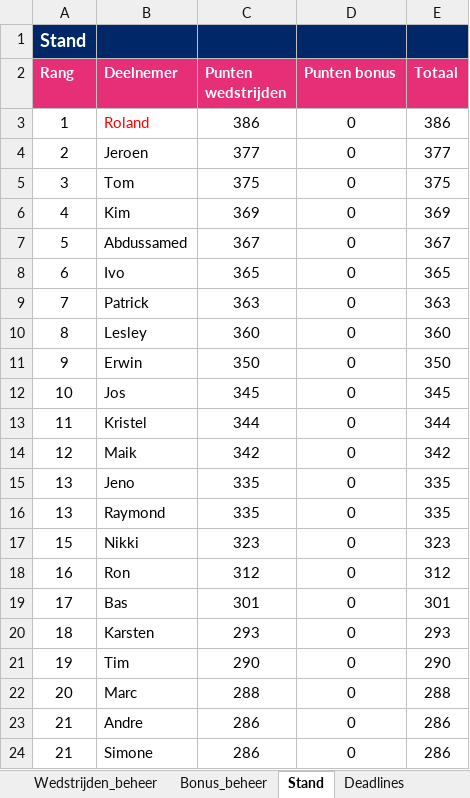
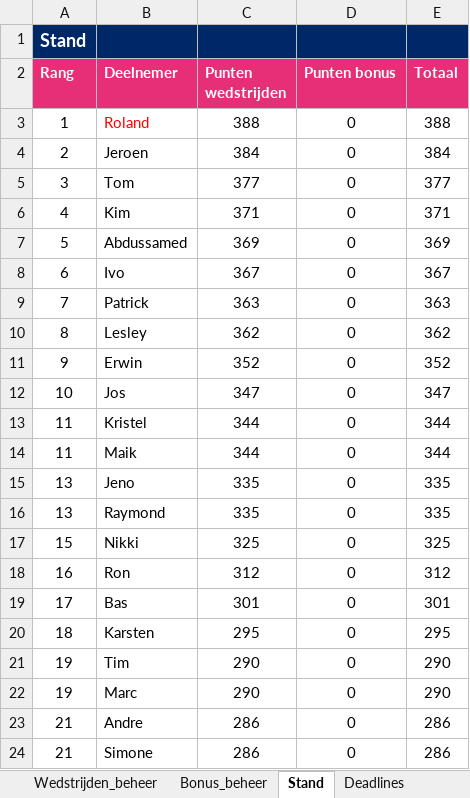
Before and after one commit to BAARLO/BINX, an Excel workbook: WK2026_poule_beheer.xlsx, sheet Stand, drawn as a sheet; values as stored, in another font and other column widths than the file's, no borders; the diff names each change by its address in the sheet, - before the commit and + after, or states it on an @@ line.

Commit message:
Add files via upload

```diff
--- a/WK2026_poule_beheer.xlsx (sheet Stand)
+++ b/WK2026_poule_beheer.xlsx (sheet Stand)
-C3 (Punten wedstrijden): 386
+C3 (Punten wedstrijden): 388
-E3 (Totaal): 386
+E3 (Totaal): 388
-C4 (Punten wedstrijden): 377
+C4 (Punten wedstrijden): 384
-E4 (Totaal): 377
+E4 (Totaal): 384
-C5 (Punten wedstrijden): 375
+C5 (Punten wedstrijden): 377
-E5 (Totaal): 375
+E5 (Totaal): 377
-C6 (Punten wedstrijden): 369
+C6 (Punten wedstrijden): 371
-E6 (Totaal): 369
+E6 (Totaal): 371
-C7 (Punten wedstrijden): 367
+C7 (Punten wedstrijden): 369
-E7 (Totaal): 367
+E7 (Totaal): 369
-C8 (Punten wedstrijden): 365
+C8 (Punten wedstrijden): 367
-E8 (Totaal): 365
+E8 (Totaal): 367
-C10 (Punten wedstrijden): 360
+C10 (Punten wedstrijden): 362
-E10 (Totaal): 360
+E10 (Totaal): 362
-C11 (Punten wedstrijden): 350
+C11 (Punten wedstrijden): 352
-E11 (Totaal): 350
+E11 (Totaal): 352
-C12 (Punten wedstrijden): 345
+C12 (Punten wedstrijden): 347
-E12 (Totaal): 345
+E12 (Totaal): 347
-A14 (Rang): 12
+A14 (Rang): 11
-C14 (Punten wedstrijden): 342
+C14 (Punten wedstrijden): 344
-E14 (Totaal): 342
+E14 (Totaal): 344
-C17 (Punten wedstrijden): 323
+C17 (Punten wedstrijden): 325
-E17 (Totaal): 323
+E17 (Totaal): 325
-C20 (Punten wedstrijden): 293
+C20 (Punten wedstrijden): 295
-E20 (Totaal): 293
+E20 (Totaal): 295
-A22 (Rang): 20
+A22 (Rang): 19
-C22 (Punten wedstrijden): 288
+C22 (Punten wedstrijden): 290
-E22 (Totaal): 288
+E22 (Totaal): 290
```
Also changed, not shown: sheet Wedstrijden_beheer, hidden cells.
